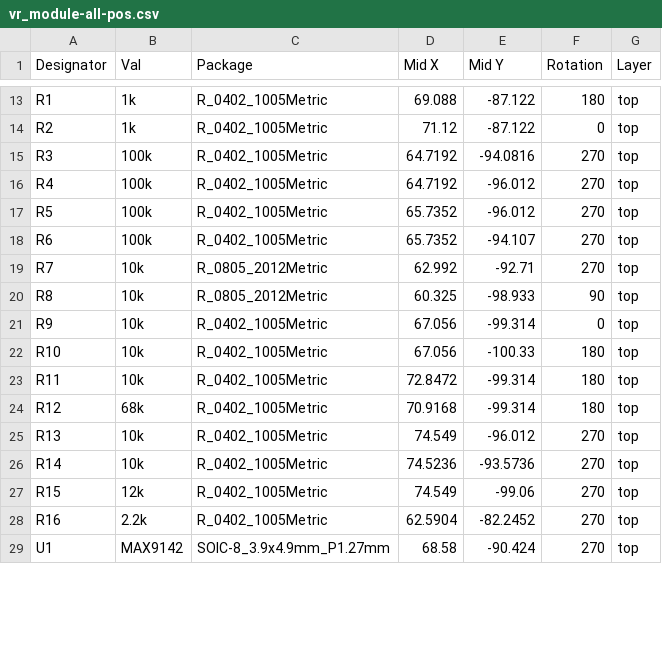
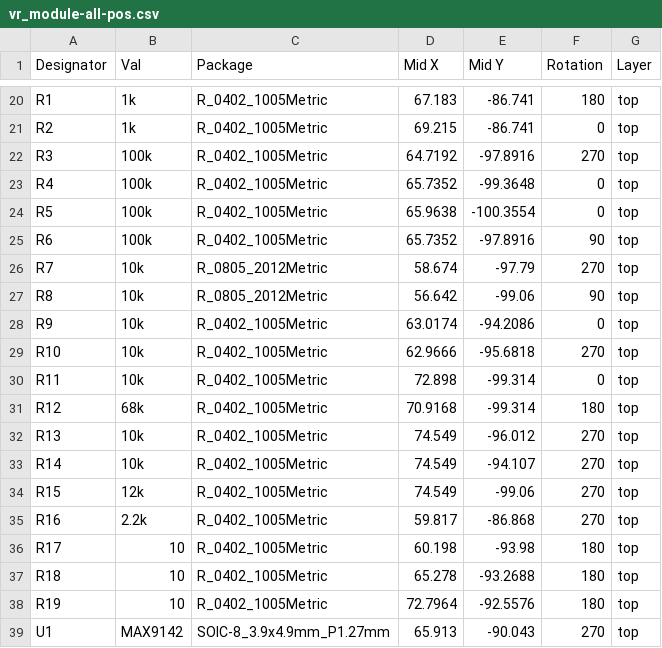
Before and after one commit to mck1117/vr-interface, a CSV file: export/vr_module-all-pos.csv, drawn as a sheet; only a part is shown, gaps mark what is left out; addresses are those after the commit; the diff covers the shown part only; the diff names each change by its address in the sheet, - before the commit and + after, or states it on an @@ line.

```diff
--- a/export/vr_module-all-pos.csv
+++ b/export/vr_module-all-pos.csv
-D20 (Mid X): 69.088
+D20 (Mid X): 67.183
-E20:E21 (Mid Y): -87.122
+E20:E21 (Mid Y): -86.741
-D21 (Mid X): 71.12
+D21 (Mid X): 69.215
-E22 (Mid Y): -94.0816
+E22 (Mid Y): -97.8916
-D23 (Mid X): 64.7192
+D23 (Mid X): 65.7352
-E23 (Mid Y): -96.012
+E23 (Mid Y): -99.3648
-F23:F24 (Rotation): 270
+F23:F24 (Rotation): 0
-D24 (Mid X): 65.7352
+D24 (Mid X): 65.9638
-E24 (Mid Y): -96.012
+E24 (Mid Y): -100.3554
-E25 (Mid Y): -94.107
+E25 (Mid Y): -97.8916
-F25 (Rotation): 270
+F25 (Rotation): 90
-D26 (Mid X): 62.992
+D26 (Mid X): 58.674
-E26 (Mid Y): -92.71
+E26 (Mid Y): -97.79
-D27 (Mid X): 60.325
+D27 (Mid X): 56.642
-E27 (Mid Y): -98.933
+E27 (Mid Y): -99.06
-D28 (Mid X): 67.056
+D28 (Mid X): 63.0174
-E28 (Mid Y): -99.314
+E28 (Mid Y): -94.2086
-D29 (Mid X): 67.056
+D29 (Mid X): 62.9666
-E29 (Mid Y): -100.33
+E29 (Mid Y): -95.6818
-F29 (Rotation): 180
+F29 (Rotation): 270
-D30 (Mid X): 72.8472
+D30 (Mid X): 72.898
-F30 (Rotation): 180
+F30 (Rotation): 0
-D33 (Mid X): 74.5236
+D33 (Mid X): 74.549
-E33 (Mid Y): -93.5736
+E33 (Mid Y): -94.107
-D35 (Mid X): 62.5904
+D35 (Mid X): 59.817
-E35 (Mid Y): -82.2452
+E35 (Mid Y): -86.868
+row 36: R17 | 10 | R_0402_1005Metric | 60.198 | -93.98 | 180 | top
+row 37: R18 | 10 | R_0402_1005Metric | 65.278 | -93.2688 | 180 | top
+row 38: R19 | 10 | R_0402_1005Metric | 72.7964 | -92.5576 | 180 | top
-D39 (Mid X): 68.58
+D39 (Mid X): 65.913
-E39 (Mid Y): -90.424
+E39 (Mid Y): -90.043
```
Also changed, not shown: 7 added rows and 35 edited cells elsewhere in this file, export/vr_module_bom.csv, 1 other file.
